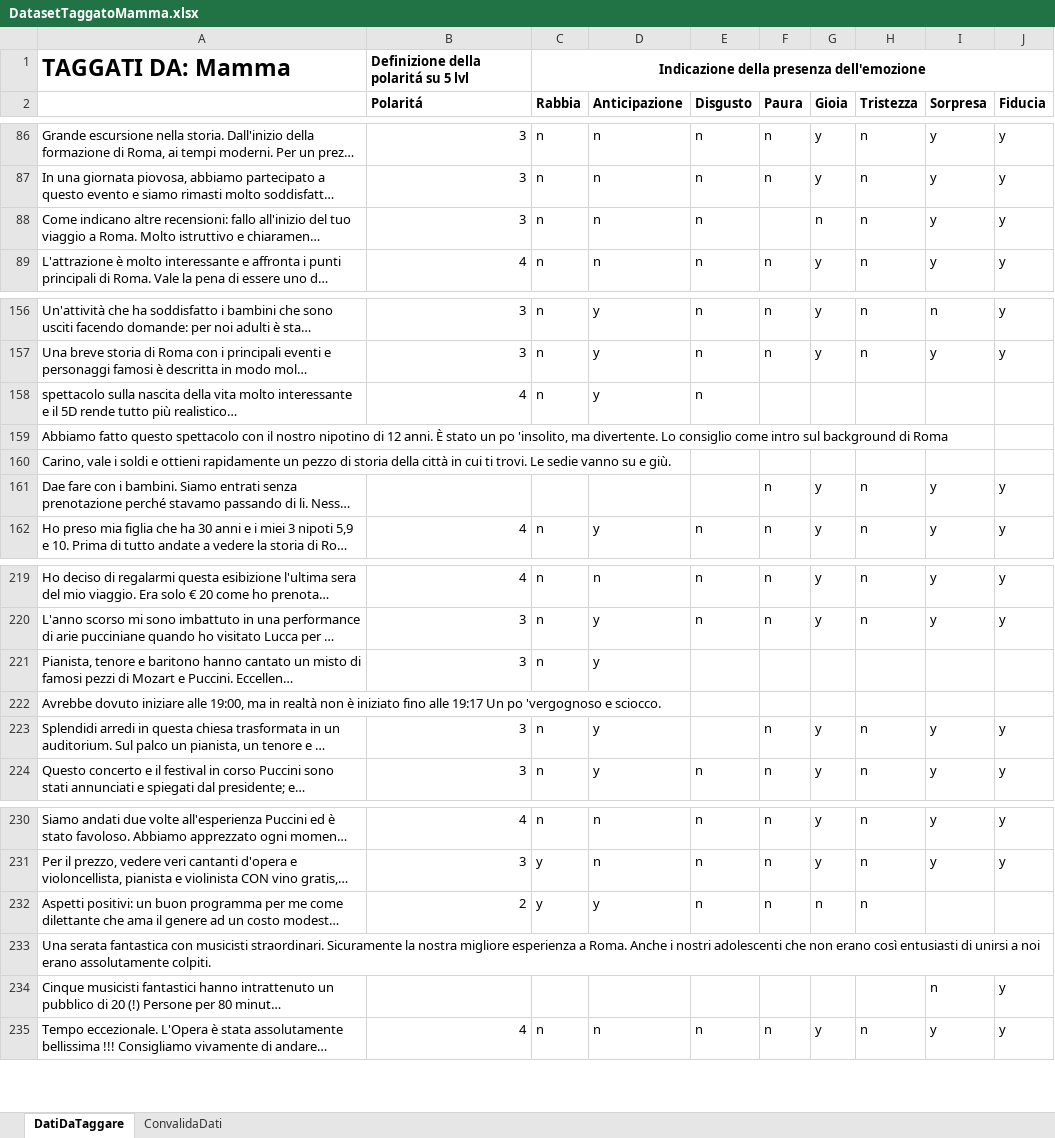
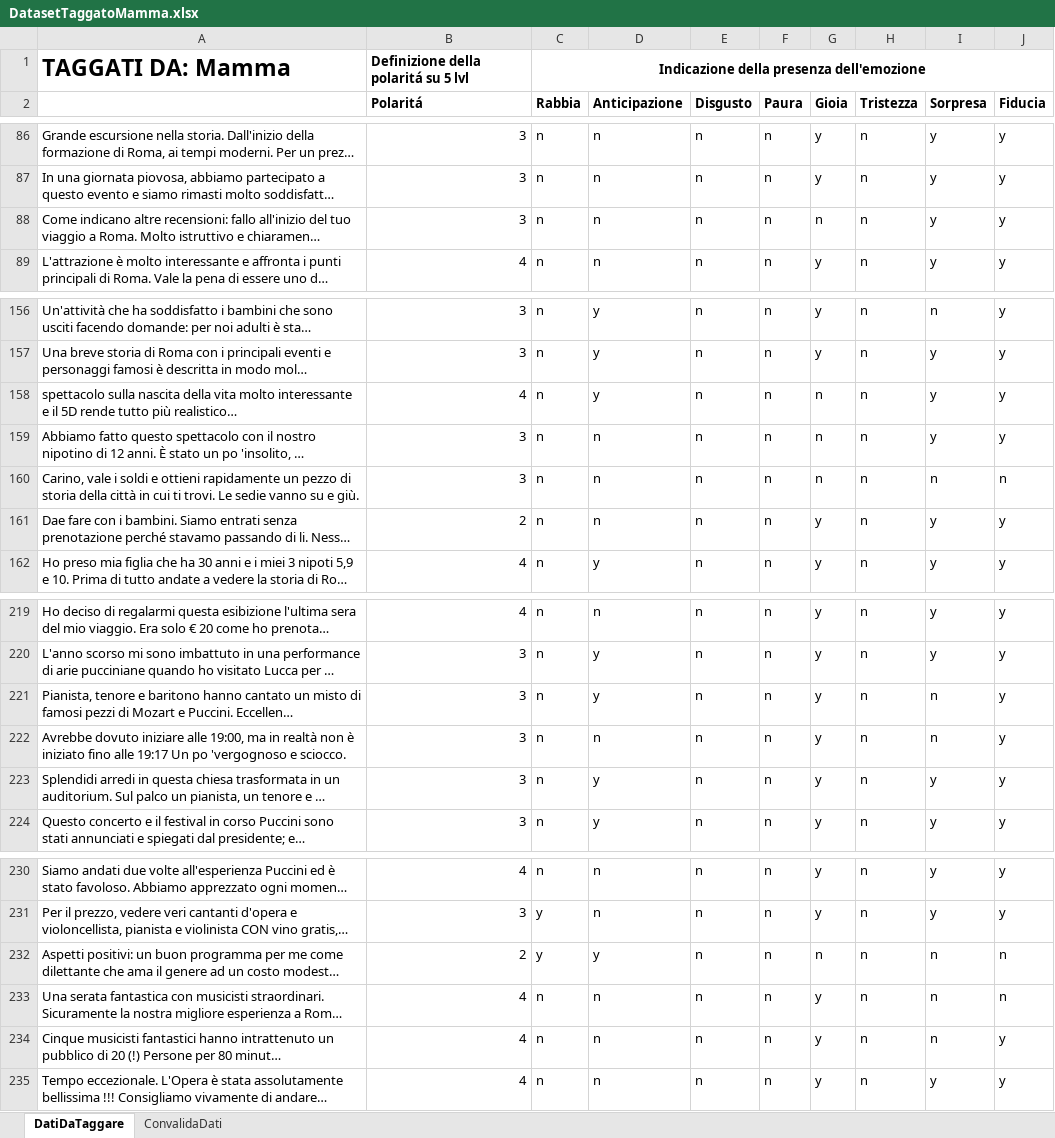
Before and after one commit to Lucio8493/TheaterAnalysis, an Excel workbook: Dataset/DatasetDefinitivo/DatasetTaggatoMamma.xlsx, sheet DatiDaTaggare, drawn as a sheet; only a part is shown, gaps mark what is left out; long unchanged cells end in …; values as stored, in another font and other column widths than the file's, no borders; conditional formats not drawn; the diff covers the shown part only; the diff names each change by its address in the sheet, - before the commit and + after, or states it on an @@ line.

```diff
--- a/Dataset/DatasetDefinitivo/DatasetTaggatoMamma.xlsx (sheet DatiDaTaggare)
+++ b/Dataset/DatasetDefinitivo/DatasetTaggatoMamma.xlsx (sheet DatiDaTaggare)
-F88 (Paura): (empty)
+F88 (Paura): n
-F158:F160 (Paura): (empty)
+F158:F160 (Paura): n
-G158:G160 (Gioia): (empty)
+G158:G160 (Gioia): n
-H158:H160 (Tristezza): (empty)
+H158:H160 (Tristezza): n
-I158:I159 (Sorpresa): (empty)
+I158:I159 (Sorpresa): y
-J158:J159 (Fiducia): (empty)
+J158:J159 (Fiducia): y
-B159:B160 (Polaritá): (empty)
+B159:B160 (Polaritá): 3
-C159:C161 (Rabbia): (empty)
+C159:C161 (Rabbia): n
-D159:D161 (Anticipazione): (empty)
+D159:D161 (Anticipazione): n
-E159:E161 (Disgusto): (empty)
+E159:E161 (Disgusto): n
-I160 (Sorpresa): (empty)
+I160 (Sorpresa): n
-J160 (Fiducia): (empty)
+J160 (Fiducia): n
-B161 (Polaritá): (empty)
+B161 (Polaritá): 2
-E221:E223 (Disgusto): (empty)
+E221:E223 (Disgusto): n
-F221:F222 (Paura): (empty)
+F221:F222 (Paura): n
-G221:G222 (Gioia): (empty)
+G221:G222 (Gioia): y
-H221:H222 (Tristezza): (empty)
+H221:H222 (Tristezza): n
-I221:I222 (Sorpresa): (empty)
+I221:I222 (Sorpresa): n
-J221:J222 (Fiducia): (empty)
+J221:J222 (Fiducia): y
-B222 (Polaritá): (empty)
+B222 (Polaritá): 3
-C222 (Rabbia): (empty)
+C222 (Rabbia): n
-D222 (Anticipazione): (empty)
+D222 (Anticipazione): n
-I232:I233 (Sorpresa): (empty)
+I232:I233 (Sorpresa): n
-J232:J233 (Fiducia): (empty)
+J232:J233 (Fiducia): n
-B233:B234 (Polaritá): (empty)
+B233:B234 (Polaritá): 4
-C233:C234 (Rabbia): (empty)
+C233:C234 (Rabbia): n
-D233:D234 (Anticipazione): (empty)
+D233:D234 (Anticipazione): n
-E233:E234 (Disgusto): (empty)
+E233:E234 (Disgusto): n
-F233:F234 (Paura): (empty)
+F233:F234 (Paura): n
-G233:G234 (Gioia): (empty)
+G233:G234 (Gioia): y
-H233:H234 (Tristezza): (empty)
+H233:H234 (Tristezza): n
```
Also changed, not shown: 1 edited cell elsewhere in this sheet, Dataset/DatasetDefinitivo/DatasetFiorella.xlsx, Dataset/DatasetDefinitivo/DatasetTaggatoLucio.xlsx, 5 other files.
